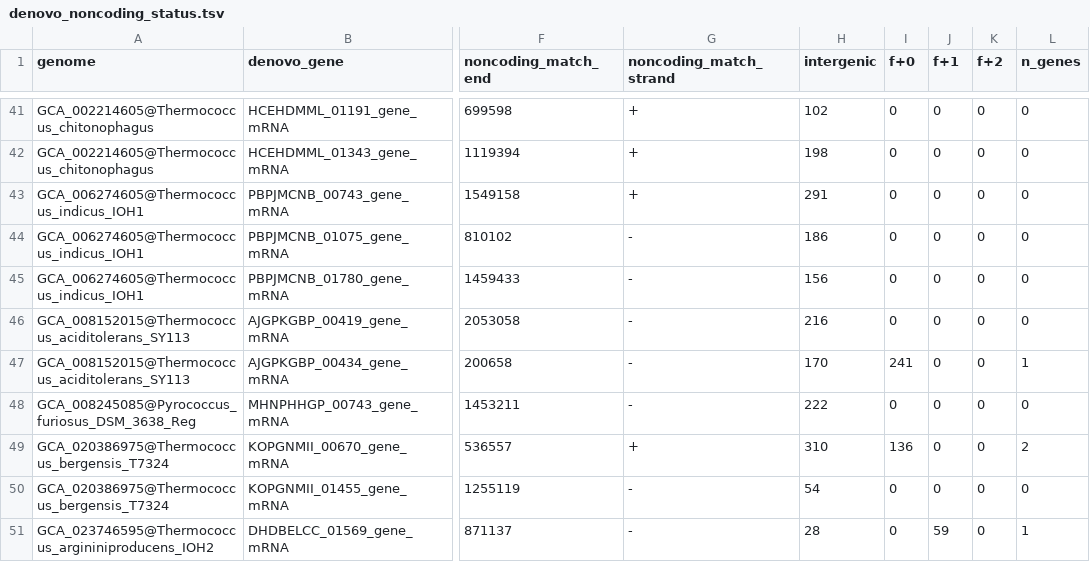
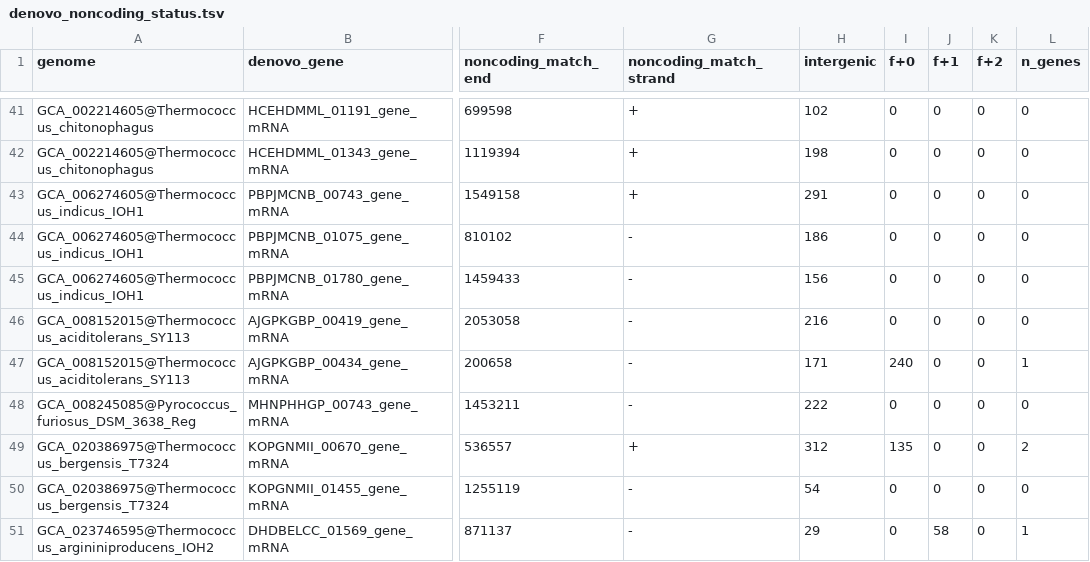
Before and after one commit to eliott-tempez/de_novo_archaea, a TSV file: results/14_get_noncoding_match/denovo_noncoding_status.tsv, drawn as a sheet; only a part is shown, gaps mark what is left out; the diff covers the shown part only; the diff names each change by its address in the sheet, - before the commit and + after, or states it on an @@ line.

Commit message:
Fix added nucleotide

```diff
--- a/results/14_get_noncoding_match/denovo_noncoding_status.tsv
+++ b/results/14_get_noncoding_match/denovo_noncoding_status.tsv
-H47 (intergenic): 170
+H47 (intergenic): 171
-I47 (f+0): 241
+I47 (f+0): 240
-H49 (intergenic): 310
+H49 (intergenic): 312
-I49 (f+0): 136
+I49 (f+0): 135
-H51 (intergenic): 28
+H51 (intergenic): 29
-J51 (f+1): 59
+J51 (f+1): 58
```
Also changed, not shown: 36 edited cells elsewhere in this file.
